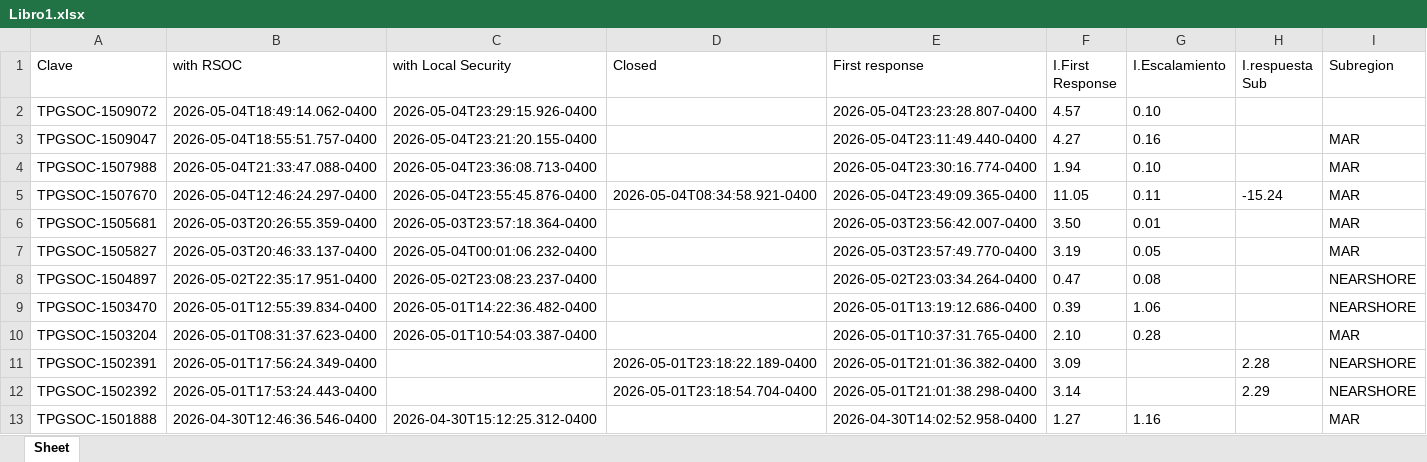
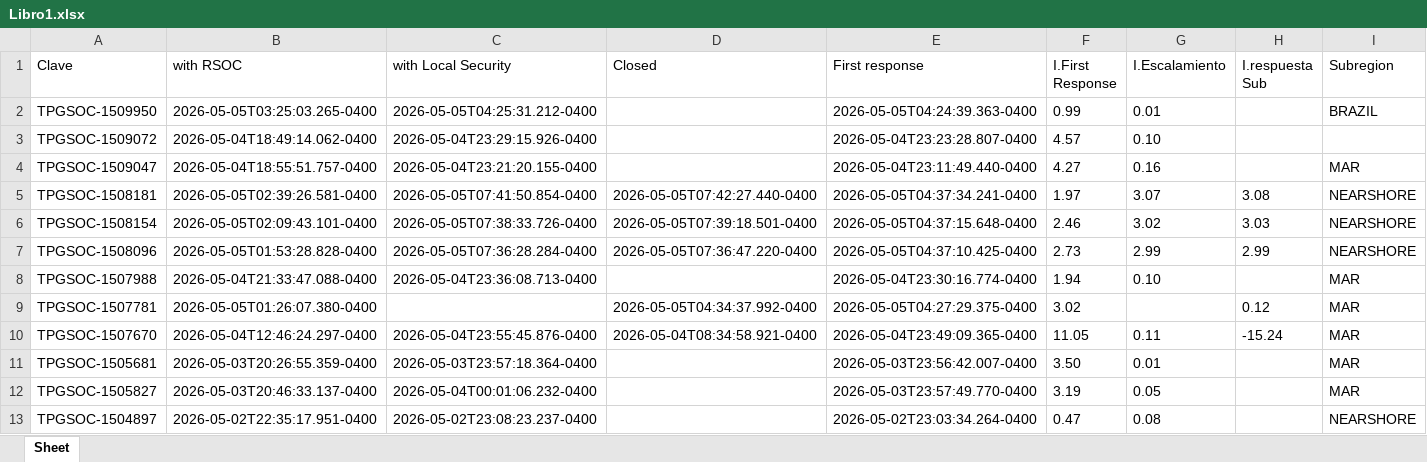
Before and after one commit to angeval25/TS, an Excel workbook: Libro1.xlsx, sheet Sheet, drawn as a sheet; only a part is shown; the shorter side is filled out with more unchanged rows; values as stored, in another font and other column widths than the file's, no borders; the diff names each change by its address in the sheet, - before the commit and + after, or states it on an @@ line.

Commit message:
Auto-update Libro1.xlsx 2026-05-05 13:07:51 UTC

```diff
--- a/Libro1.xlsx (sheet Sheet)
+++ b/Libro1.xlsx (sheet Sheet)
+row 2: TPGSOC-1509950 | 2026-05-05T03:25:03.265-0400 | 2026-05-05T04:25:31.212-0400 |  | 2026-05-05T04:24:39.363-0400 | 0.99 | 0.01 |  | BRAZIL
+row 5: TPGSOC-1508181 | 2026-05-05T02:39:26.581-0400 | 2026-05-05T07:41:50.854-0400 | 2026-05-05T07:42:27.440-0400 | 2026-05-05T04:37:34.241-0400 | 1.97 | 3.07 | 3.08 | NEARSHORE
+row 6: TPGSOC-1508154 | 2026-05-05T02:09:43.101-0400 | 2026-05-05T07:38:33.726-0400 | 2026-05-05T07:39:18.501-0400 | 2026-05-05T04:37:15.648-0400 | 2.46 | 3.02 | 3.03 | NEARSHORE
+row 7: TPGSOC-1508096 | 2026-05-05T01:53:28.828-0400 | 2026-05-05T07:36:28.284-0400 | 2026-05-05T07:36:47.220-0400 | 2026-05-05T04:37:10.425-0400 | 2.73 | 2.99 | 2.99 | NEARSHORE
+row 9: TPGSOC-1507781 | 2026-05-05T01:26:07.380-0400 |  | 2026-05-05T04:34:37.992-0400 | 2026-05-05T04:27:29.375-0400 | 3.02 |  | 0.12 | MAR
```
